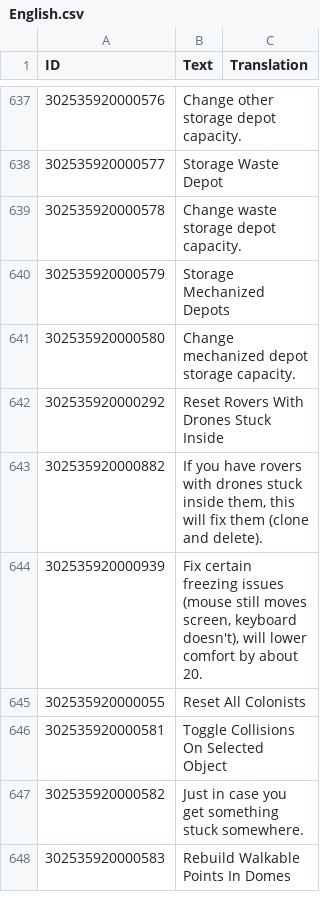
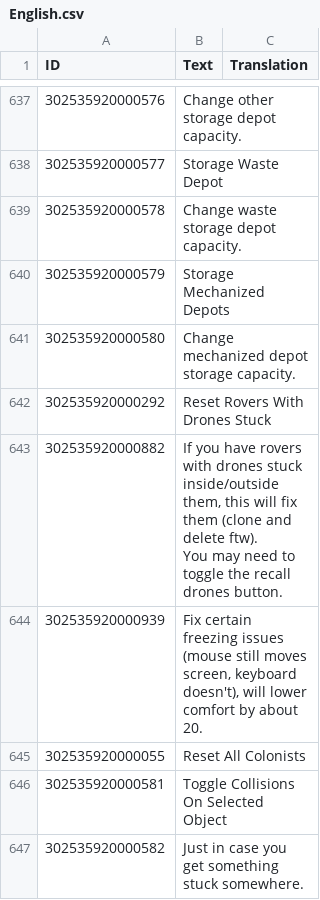
Before and after one commit to ChoGGi/SurvivingMars_CheatMods, a CSV file: Expanded Cheat Menu/Locales/English.csv, drawn as a sheet; only a part is shown, gaps mark what is left out; the shorter side is filled out with more unchanged rows; ↵ is a line break in a cell; the diff names each change by its address in the sheet, - before the commit and + after, or states it on an @@ line.

Commit message:
Expanded Cheat Menu:
Cleanup, removed a useless print()

ExpandedCheatMenu@choggi.org

```diff
--- a/Expanded Cheat Menu/Locales/English.csv
+++ b/Expanded Cheat Menu/Locales/English.csv
-B642 (Text): Reset Rovers With Drones Stuck Inside
+B642 (Text): Reset Rovers With Drones Stuck
-B643 (Text): …drones stuck inside them, this will fix them (clone and delete).
+B643 (Text): …drones stuck inside/outside them, this will fix them (clone and delete ftw). ↵ You may need to toggle the recall drones button.
```
Also changed, not shown: 5 other files.
